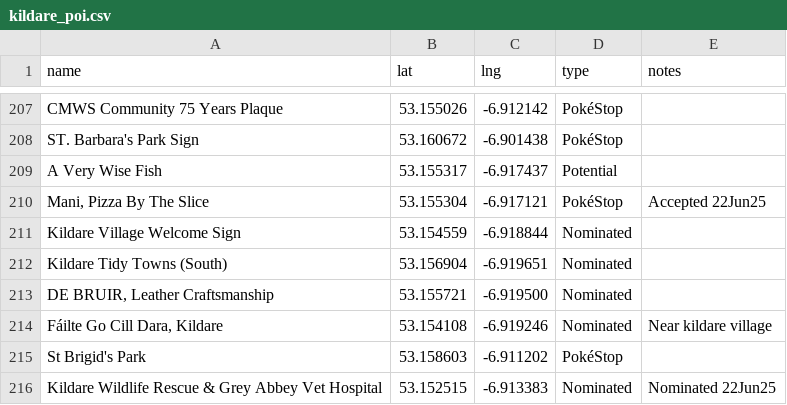
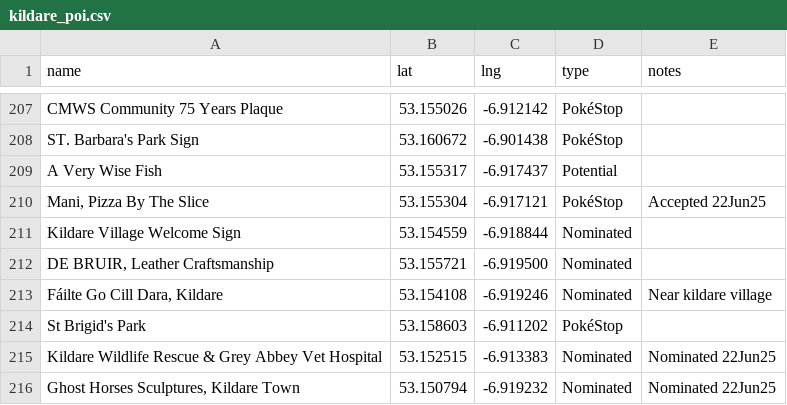
Before and after one commit to gsmitheidw/pogo-s2-kildare, a CSV file: kildare_poi.csv, drawn as a sheet; only a part is shown, gaps mark what is left out; the shorter side is filled out with more unchanged rows; the diff names each change by its address in the sheet, - before the commit and + after, or states it on an @@ line.

Commit message:
update csv

```diff
--- a/kildare_poi.csv
+++ b/kildare_poi.csv
-row 212: Kildare Tidy Towns (South) | 53.156904 | -6.919651 | Nominated
```
